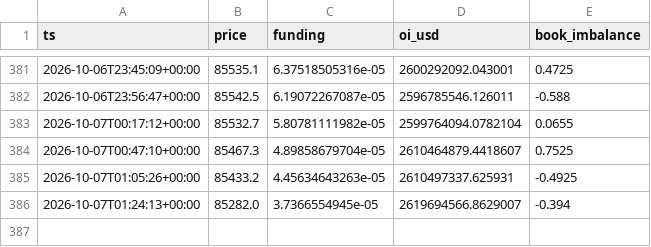
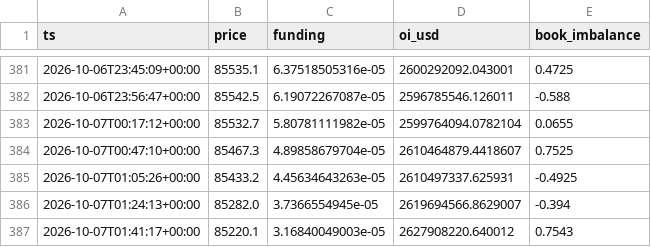
Before and after one commit to badmanx075-oss/btc-tool, a CSV file: market_log.csv, drawn as a sheet; only a part is shown, gaps mark what is left out.

```diff
--- a/market_log.csv
+++ b/market_log.csv
@@ -386 +386,2 @@ ts,price,funding,oi_usd,book_imbalance
 2026-10-07T01:24:13+00:00,85282.0,3.7366554945e-05,2619694566.8629007,-0.394
+2026-10-07T01:41:17+00:00,85220.1,3.16840049003e-05,2627908220.640012,0.7543
```
Also changed, not shown: 1 other file.
